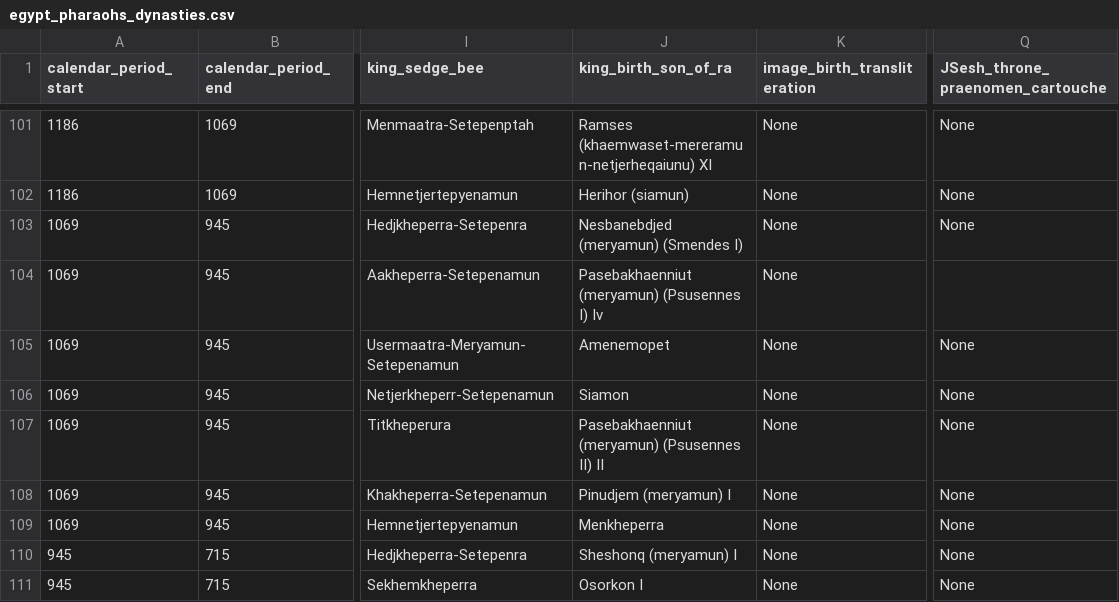
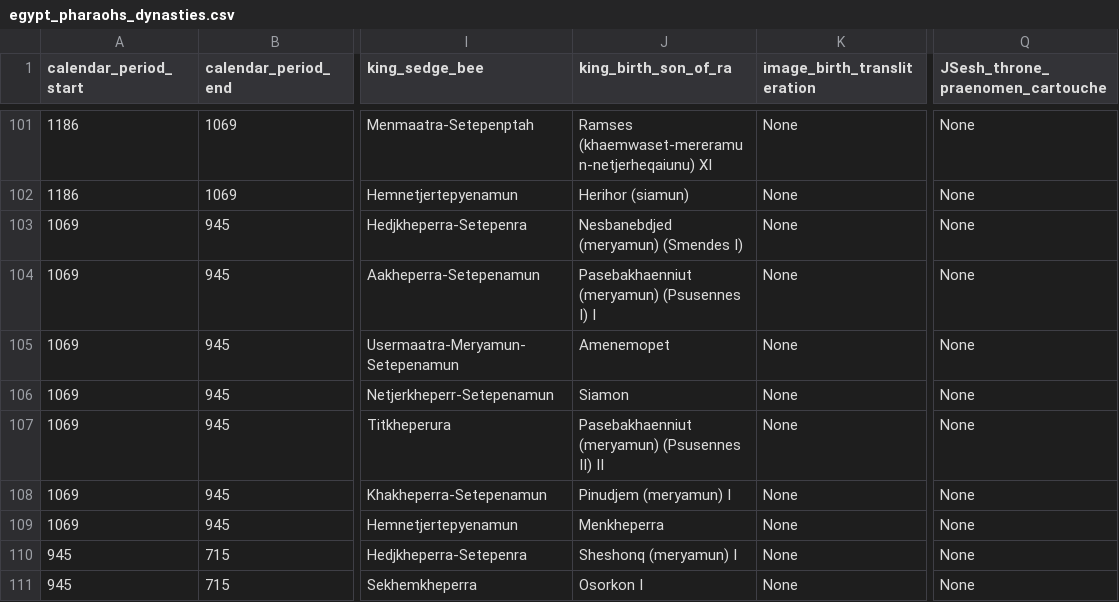
Before and after one commit to IloBe/Egypt-Pharaoh-Hieroglyphs, a CSV file: Egypt_Pharaoh_Hieroglyphs/data/egypt_pharaohs_dynasties.csv, drawn as a sheet; only a part is shown, gaps mark what is left out; the diff names each change by its address in the sheet, - before the commit and + after, or states it on an @@ line.

Commit message:
Fix: add missing none in row 104 of .csv

```diff
--- a/Egypt_Pharaoh_Hieroglyphs/data/egypt_pharaohs_dynasties.csv
+++ b/Egypt_Pharaoh_Hieroglyphs/data/egypt_pharaohs_dynasties.csv
-J104 (king_birth_son_of_ra): Pasebakhaenniut (meryamun) (Psusennes I) Iv
+J104 (king_birth_son_of_ra): Pasebakhaenniut (meryamun) (Psusennes I) I
-Q104 (JSesh_throne_praenomen_cartouche): (empty)
+Q104 (JSesh_throne_praenomen_cartouche): None
```
